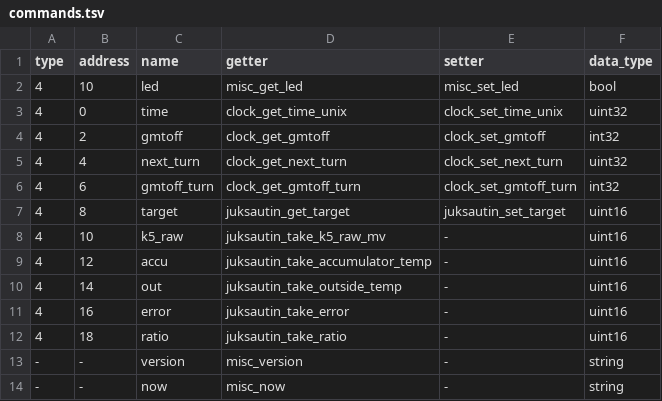
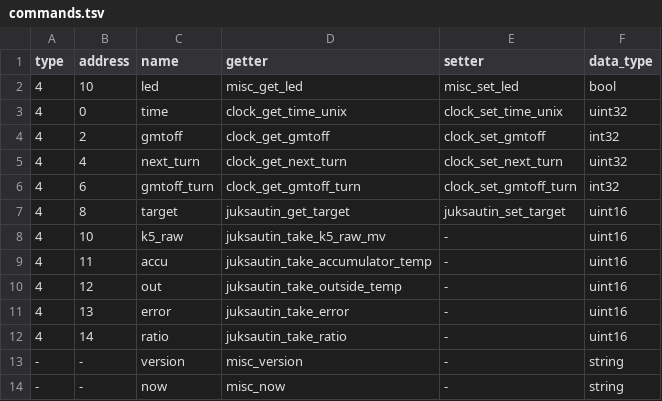
Before and after one commit to zouppen/pumpunjuksautin, a TSV file: avr/commands.tsv, drawn as a sheet.

Commit message:
avr: Make the modbus registers adjacent #16

```diff
--- a/avr/commands.tsv
+++ b/avr/commands.tsv
@@ -8,6 +8,6 @@ type	address	name	getter	setter	data_type
 4	10	k5_raw	juksautin_take_k5_raw_mv	-	uint16
-4	12	accu	juksautin_take_accumulator_temp	-	uint16
-4	14	out	juksautin_take_outside_temp	-	uint16
-4	16	error	juksautin_take_error	-	uint16
-4	18	ratio	juksautin_take_ratio	-	uint16
+4	11	accu	juksautin_take_accumulator_temp	-	uint16
+4	12	out	juksautin_take_outside_temp	-	uint16
+4	13	error	juksautin_take_error	-	uint16
+4	14	ratio	juksautin_take_ratio	-	uint16
 -	-	version	misc_version	-	string
```
